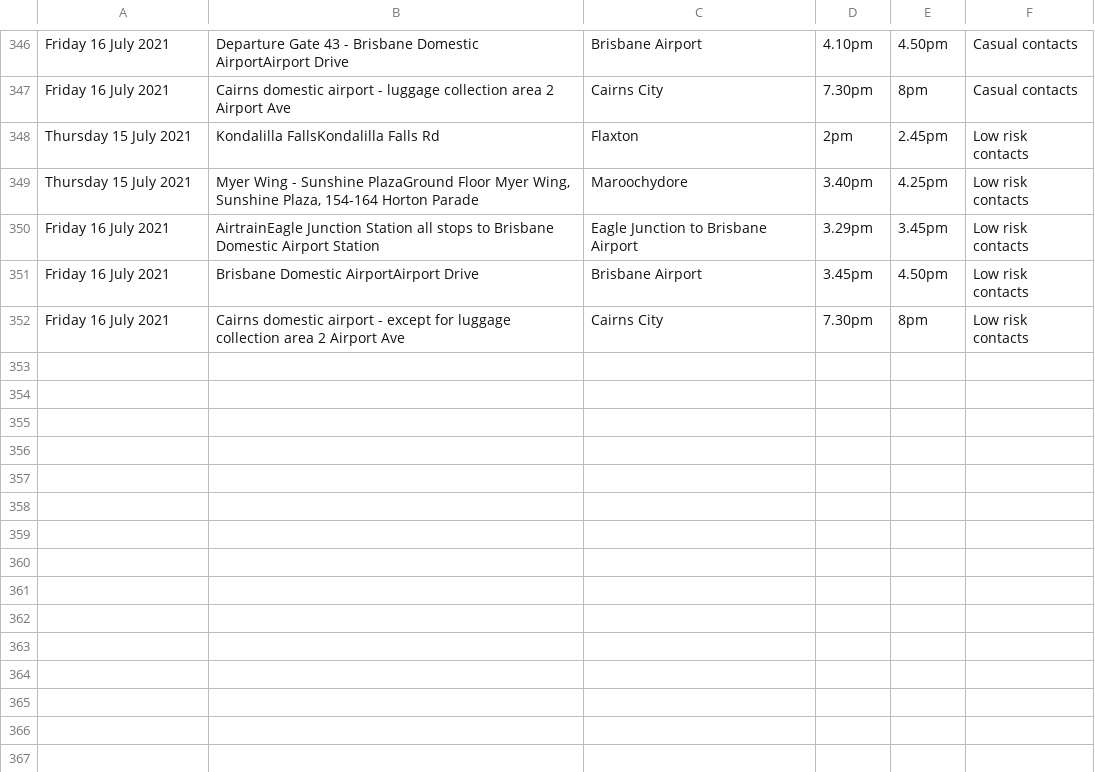
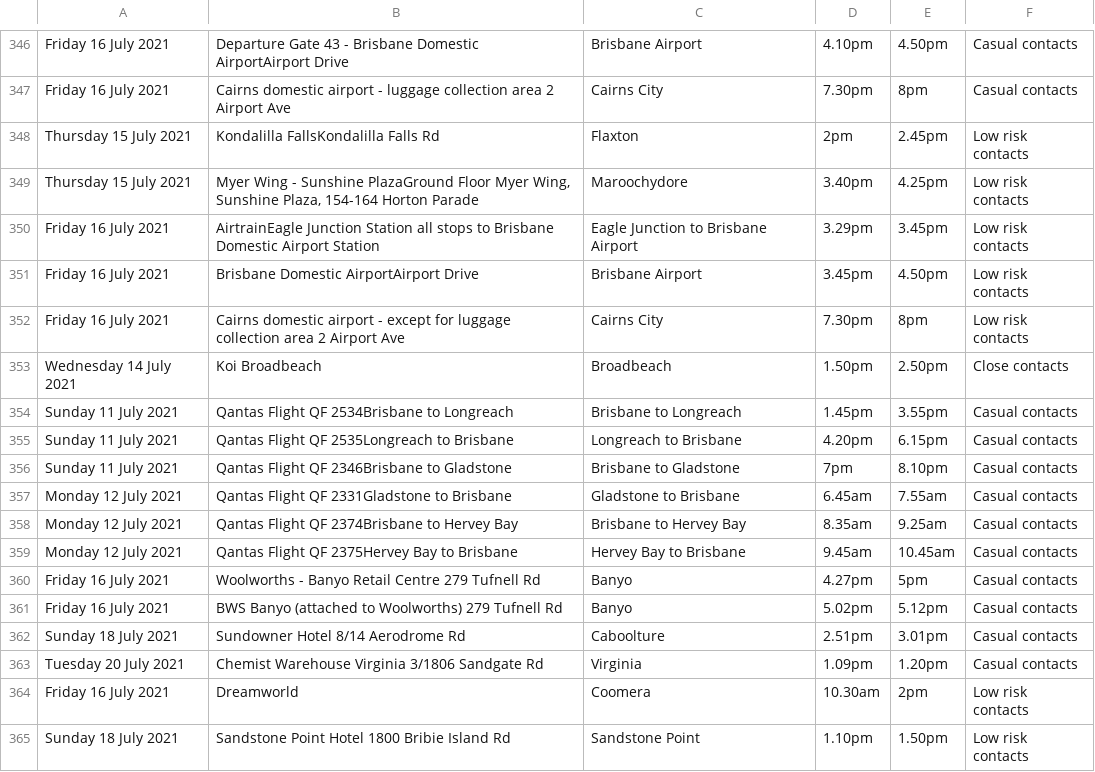
Before and after one commit to joshnicholas/exposure_site_scrapers, a CSV file: data/qld_exposure_sites.csv, drawn as a sheet; only a part is shown, gaps mark what is left out; the diff names each change by its address in the sheet, - before the commit and + after, or states it on an @@ line.

Commit message:
Latest data: Fri Jul 23 08:31:27 UTC 2021

```diff
--- a/data/qld_exposure_sites.csv
+++ b/data/qld_exposure_sites.csv
+row 353: Wednesday 14 July 2021 | Koi Broadbeach | Broadbeach | 1.50pm | 2.50pm | Close contacts
+row 354: Sunday 11 July 2021 | Qantas Flight QF 2534Brisbane to Longreach | Brisbane to Longreach | 1.45pm | 3.55pm | Casual contacts
+row 355: Sunday 11 July 2021 | Qantas Flight QF 2535Longreach to Brisbane | Longreach to Brisbane | 4.20pm | 6.15pm | Casual contacts
+row 356: Sunday 11 July 2021 | Qantas Flight QF 2346Brisbane to Gladstone | Brisbane to Gladstone | 7pm | 8.10pm | Casual contacts
+row 357: Monday 12 July 2021 | Qantas Flight QF 2331Gladstone to Brisbane | Gladstone to Brisbane | 6.45am | 7.55am | Casual contacts
+row 358: Monday 12 July 2021 | Qantas Flight QF 2374Brisbane to Hervey Bay | Brisbane to Hervey Bay | 8.35am | 9.25am | Casual contacts
+row 359: Monday 12 July 2021 | Qantas Flight QF 2375Hervey Bay to Brisbane | Hervey Bay to Brisbane | 9.45am | 10.45am | Casual contacts
+row 360: Friday 16 July 2021 | Woolworths - Banyo Retail Centre 279 Tufnell Rd | Banyo | 4.27pm | 5pm | Casual contacts
+row 361: Friday 16 July 2021 | BWS Banyo (attached to Woolworths) 279 Tufnell Rd | Banyo | 5.02pm | 5.12pm | Casual contacts
+row 362: Sunday 18 July 2021 | Sundowner Hotel 8/14 Aerodrome Rd | Caboolture | 2.51pm | 3.01pm | Casual contacts
+row 363: Tuesday 20 July 2021 | Chemist Warehouse Virginia 3/1806 Sandgate Rd | Virginia | 1.09pm | 1.20pm | Casual contacts
+row 364: Friday 16 July 2021 | Dreamworld | Coomera | 10.30am | 2pm | Low risk contacts
+row 365: Sunday 18 July 2021 | Sandstone Point Hotel 1800 Bribie Island Rd | Sandstone Point | 1.10pm | 1.50pm | Low risk contacts
```
Also changed, not shown: 1 other file.
